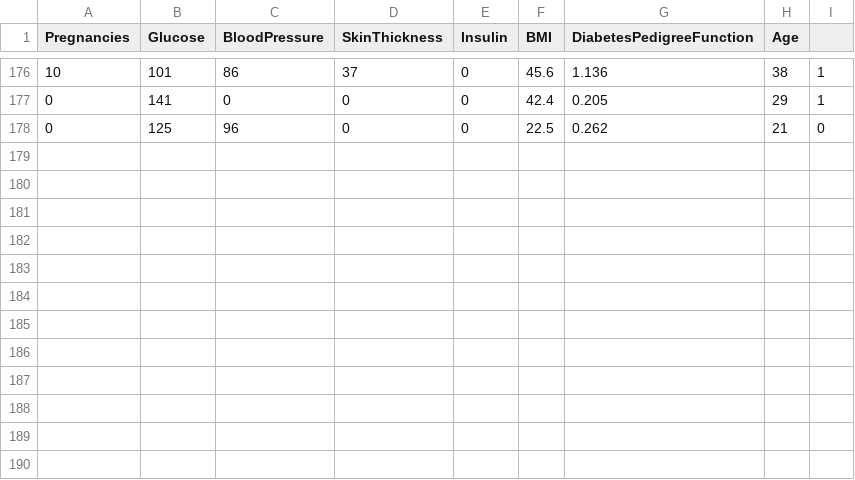
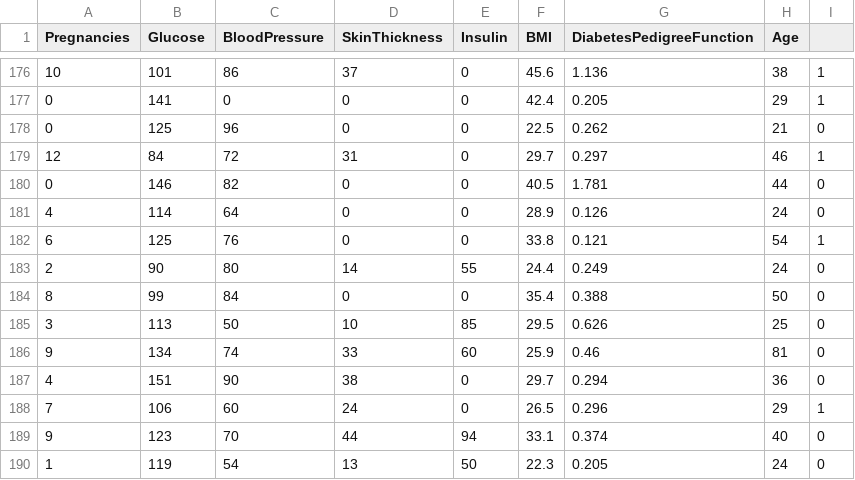
Before and after one commit to Ameljaouadi/nouveaurepo, a CSV file: data/new_data.csv, drawn as a sheet; only a part is shown, gaps mark what is left out.

Commit message:
update dataaa2

```diff
--- a/data/new_data.csv
+++ b/data/new_data.csv
@@ -178 +178,13 @@ Pregnancies,Glucose,BloodPressure,SkinThickness,Insulin,BMI,DiabetesPedigreeFunc
 0,125,96,0,0,22.5,0.262,21,0
+12,84,72,31,0,29.7,0.297,46,1
+0,146,82,0,0,40.5,1.781,44,0
+4,114,64,0,0,28.9,0.126,24,0
+6,125,76,0,0,33.8,0.121,54,1
+2,90,80,14,55,24.4,0.249,24,0
+8,99,84,0,0,35.4,0.388,50,0
+3,113,50,10,85,29.5,0.626,25,0
+9,134,74,33,60,25.9,0.46,81,0
+4,151,90,38,0,29.7,0.294,36,0
+7,106,60,24,0,26.5,0.296,29,1
+9,123,70,44,94,33.1,0.374,40,0
+1,119,54,13,50,22.3,0.205,24,0
```
